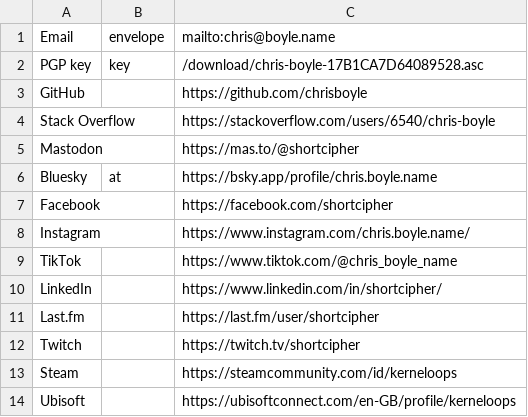
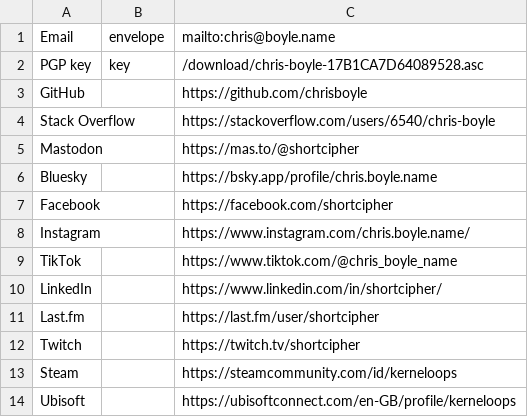
Before and after one commit to chrisboyle/victor, a CSV file: data/socials.csv, drawn as a sheet.

```diff
--- a/data/socials.csv
+++ b/data/socials.csv
@@ -5,3 +5,3 @@ Stack Overflow,,https://stackoverflow.com/users/6540/chris-boyle
 Mastodon,,https://mas.to/@shortcipher
-Bluesky,at,https://bsky.app/profile/chris.boyle.name
+Bluesky,,https://bsky.app/profile/chris.boyle.name
 Facebook,,https://facebook.com/shortcipher
```
Also changed, not shown: 6 other files.
